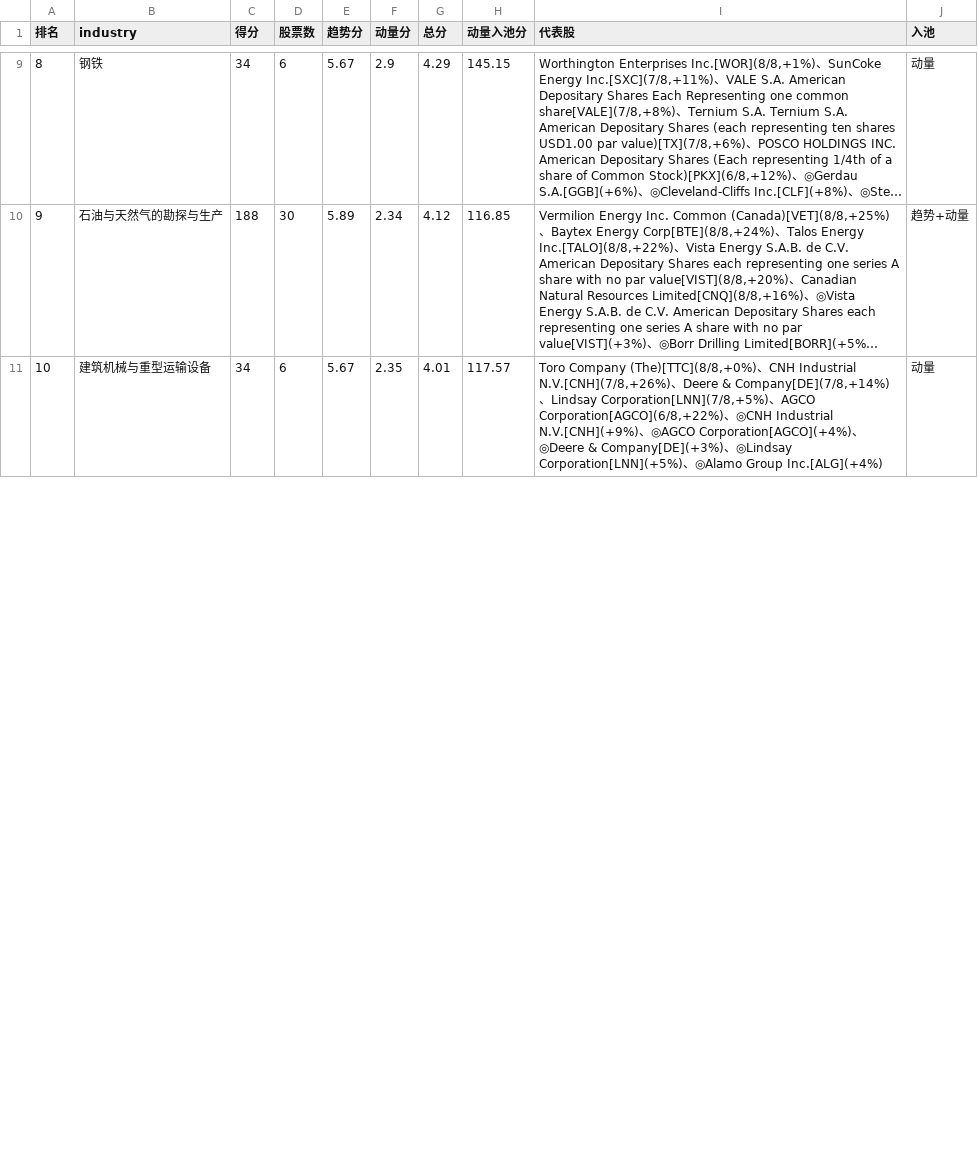
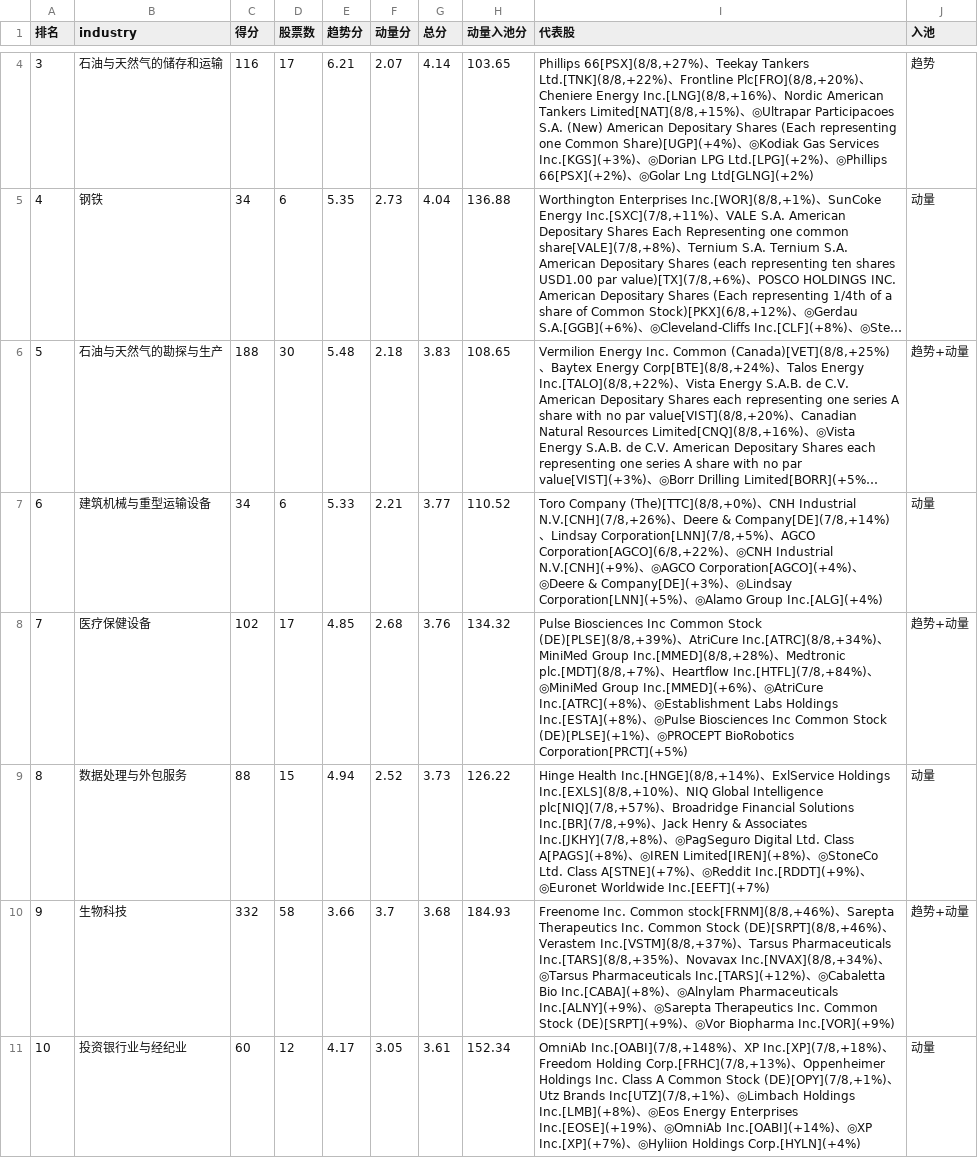
Before and after one commit to henghenghahei99/stock_monitor_copilot, a CSV file: US_rank_report/output/us_rank_20260902.csv, drawn as a sheet; only a part is shown, gaps mark what is left out; long unchanged cells end in …; addresses are those after the commit; the diff covers the shown part only; the diff names each change by its address in the sheet, - before the commit and + after, or states it on an @@ line.

```diff
--- a/US_rank_report/output/us_rank_20260902.csv
+++ b/US_rank_report/output/us_rank_20260902.csv
@@ column A (排名) renumbered from row 3 down @@
+row 4: 3 | 石油与天然气的储存和运输 | 116 | 17 | 6.21 | 2.07 | 4.14 | 103.65 | Phillips 66[PSX](8/8,+27%)、Teekay Tankers Ltd.[TNK](8/8,+22%)、Frontline Plc[FRO](8/8,+20%)、Cheniere Energy Inc.[LNG](8/8,+16%)、Nordic American Tankers Limited[NAT](8/8,+15%)、◎Ultrapar Participacoes S.A. (New) American Depositary Shares (Each representing one Common Share)[UGP](+4%)、◎Kodiak Gas Services Inc.[KGS](+3%)、◎Dorian LPG Ltd.[LPG](+2%)、◎Phillips 66[PSX](+2%)、◎Golar Lng Ltd[GLNG](+2%) | 趋势
-E5 (趋势分): 5.67
+E5 (趋势分): 5.35
-F5 (动量分): 2.9
+F5 (动量分): 2.73
-G5 (总分): 4.29
+G5 (总分): 4.04
-H5 (动量入池分): 145.15
+H5 (动量入池分): 136.88
-E6 (趋势分): 5.89
+E6 (趋势分): 5.48
-F6 (动量分): 2.34
+F6 (动量分): 2.18
-G6 (总分): 4.12
+G6 (总分): 3.83
-H6 (动量入池分): 116.85
+H6 (动量入池分): 108.65
-E7 (趋势分): 5.67
+E7 (趋势分): 5.33
-F7 (动量分): 2.35
+F7 (动量分): 2.21
-G7 (总分): 4.01
+G7 (总分): 3.77
-H7 (动量入池分): 117.57
+H7 (动量入池分): 110.52
+row 8: 7 | 医疗保健设备 | 102 | 17 | 4.85 | 2.68 | 3.76 | 134.32 | Pulse Biosciences Inc Common Stock (DE)[PLSE](8/8,+39%)、AtriCure Inc.[ATRC](8/8,+34%)、MiniMed Group Inc.[MMED](8/8,+28%)、Medtronic plc.[MDT](8/8,+7%)、Heartflow Inc.[HTFL](7/8,+84%)、◎MiniMed Group Inc.[MMED](+6%)、◎AtriCure Inc.[ATRC](+8%)、◎Establishment Labs Holdings Inc.[ESTA](+8%)、◎Pulse Biosciences Inc Common Stock (DE)[PLSE](+1%)、◎PROCEPT BioRobotics Corporation[PRCT](+5%) | 趋势+动量
+row 9: 8 | 数据处理与外包服务 | 88 | 15 | 4.94 | 2.52 | 3.73 | 126.22 | Hinge Health Inc.[HNGE](8/8,+14%)、ExlService Holdings Inc.[EXLS](8/8,+10%)、NIQ Global Intelligence plc[NIQ](7/8,+57%)、Broadridge Financial Solutions Inc.[BR](7/8,+9%)、Jack Henry & Associates Inc.[JKHY](7/8,+8%)、◎PagSeguro Digital Ltd. Class A[PAGS](+8%)、◎IREN Limited[IREN](+8%)、◎StoneCo Ltd. Class A[STNE](+7%)、◎Reddit Inc.[RDDT](+9%)、◎Euronet Worldwide Inc.[EEFT](+7%) | 动量
+row 10: 9 | 生物科技 | 332 | 58 | 3.66 | 3.7 | 3.68 | 184.93 | Freenome Inc. Common stock[FRNM](8/8,+46%)、Sarepta Therapeutics Inc. Common Stock (DE)[SRPT](8/8,+46%)、Verastem Inc.[VSTM](8/8,+37%)、Tarsus Pharmaceuticals Inc.[TARS](8/8,+35%)、Novavax Inc.[NVAX](8/8,+34%)、◎Tarsus Pharmaceuticals Inc.[TARS](+12%)、◎Cabaletta Bio Inc.[CABA](+8%)、◎Alnylam Pharmaceuticals Inc.[ALNY](+9%)、◎Sarepta Therapeutics Inc. Common Stock (DE)[SRPT](+9%)、◎Vor Biopharma Inc.[VOR](+9%) | 趋势+动量
+row 11: 10 | 投资银行业与经纪业 | 60 | 12 | 4.17 | 3.05 | 3.61 | 152.34 | OmniAb Inc.[OABI](7/8,+148%)、XP Inc.[XP](7/8,+18%)、Freedom Holding Corp.[FRHC](7/8,+13%)、Oppenheimer Holdings Inc. Class A Common Stock (DE)[OPY](7/8,+1%)、Utz Brands Inc[UTZ](7/8,+1%)、◎Limbach Holdings Inc.[LMB](+8%)、◎Eos Energy Enterprises Inc.[EOSE](+19%)、◎OmniAb Inc.[OABI](+14%)、◎XP Inc.[XP](+7%)、◎Hyliion Holdings Corp.[HYLN](+4%) | 动量
```
Also changed, not shown: 3 added rows, 7 removed rows and 16 edited cells elsewhere in this file, A_rank_report/output/cn_uptrend_0909_delta.csv, US_rank_report/output/us_delta_20260908.csv, 21 other files.
